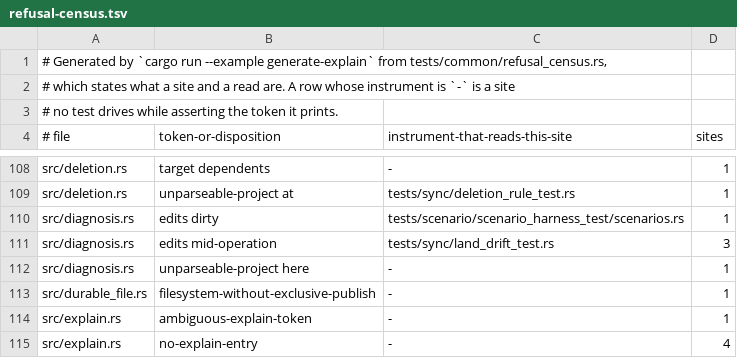
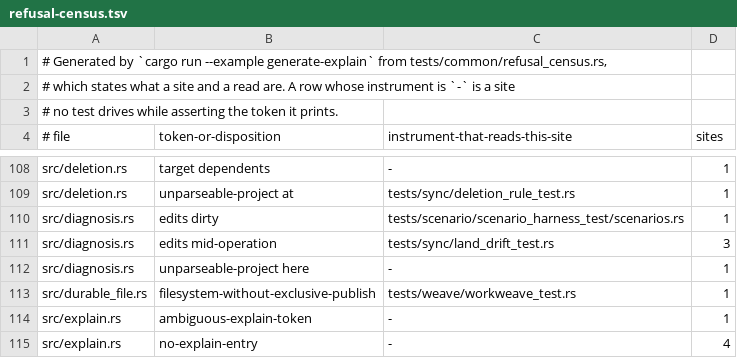
Before and after one commit to cwalv/repoweave, a TSV file: docs/internals/refusal-census.tsv, drawn as a sheet; only a part is shown, gaps mark what is left out.

```diff
--- a/docs/internals/refusal-census.tsv
+++ b/docs/internals/refusal-census.tsv
@@ -112,3 +112,3 @@ src/diagnosis.rs	edits mid-operation	tests/sync/land_drift_test.rs	3
 src/diagnosis.rs	unparseable-project here	-	1
-src/durable_file.rs	filesystem-without-exclusive-publish	-	1
+src/durable_file.rs	filesystem-without-exclusive-publish	tests/weave/workweave_test.rs	1
 src/explain.rs	ambiguous-explain-token	-	1
```
Also changed, not shown: 13 other files.
